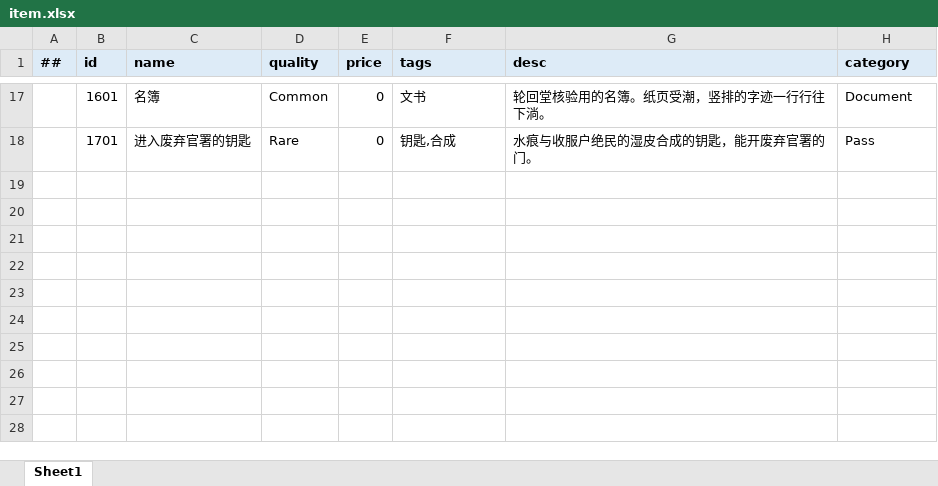
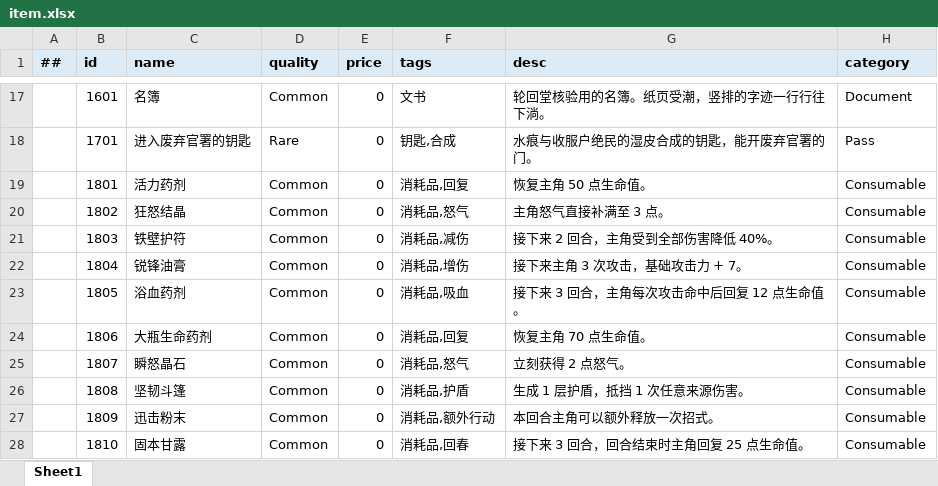
Before and after one commit to UNBAILANLINCH/21Days, an Excel workbook: Tables/Data/item.xlsx, sheet Sheet1, drawn as a sheet; only a part is shown, gaps mark what is left out; values as stored, in another font and other column widths than the file's, no borders; the diff names each change by its address in the sheet, - before the commit and + after, or states it on an @@ line.

Commit message:
chore(config): 补上 sp07 十件战斗消耗品的表源文件
- Tables/Data/item.xlsx 加 1801–1810 十行，生成物 tbitem.bytes 已在 a65c8fe 里

```diff
--- a/Tables/Data/item.xlsx (sheet Sheet1)
+++ b/Tables/Data/item.xlsx (sheet Sheet1)
+row 19:  | 1801 | 活力药剂 | Common | 0 | 消耗品,回复 | 恢复主角 50 点生命值。 | Consumable
+row 20:  | 1802 | 狂怒结晶 | Common | 0 | 消耗品,怒气 | 主角怒气直接补满至 3 点。 | Consumable
+row 21:  | 1803 | 铁壁护符 | Common | 0 | 消耗品,减伤 | 接下来 2 回合，主角受到全部伤害降低 40%。 | Consumable
+row 22:  | 1804 | 锐锋油膏 | Common | 0 | 消耗品,增伤 | 接下来主角 3 次攻击，基础攻击力 + 7。 | Consumable
+row 23:  | 1805 | 浴血药剂 | Common | 0 | 消耗品,吸血 | 接下来 3 回合，主角每次攻击命中后回复 12 点生命值。 | Consumable
+row 24:  | 1806 | 大瓶生命药剂 | Common | 0 | 消耗品,回复 | 恢复主角 70 点生命值。 | Consumable
+row 25:  | 1807 | 瞬怒晶石 | Common | 0 | 消耗品,怒气 | 立刻获得 2 点怒气。 | Consumable
+row 26:  | 1808 | 坚韧斗篷 | Common | 0 | 消耗品,护盾 | 生成 1 层护盾，抵挡 1 次任意来源伤害。 | Consumable
+row 27:  | 1809 | 迅击粉末 | Common | 0 | 消耗品,额外行动 | 本回合主角可以额外释放一次招式。 | Consumable
+row 28:  | 1810 | 固本甘露 | Common | 0 | 消耗品,回春 | 接下来 3 回合，回合结束时主角回复 25 点生命值。 | Consumable
```
